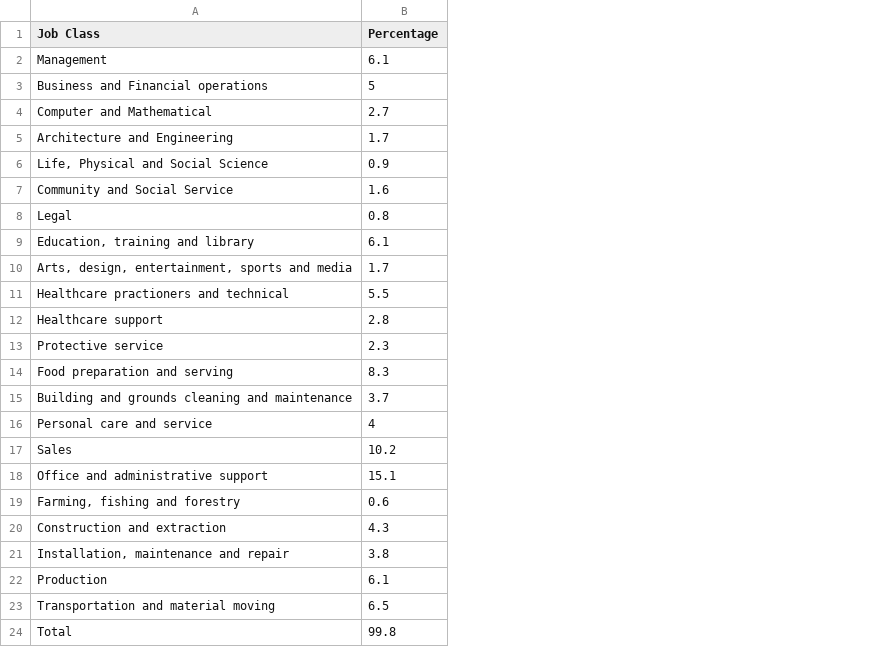
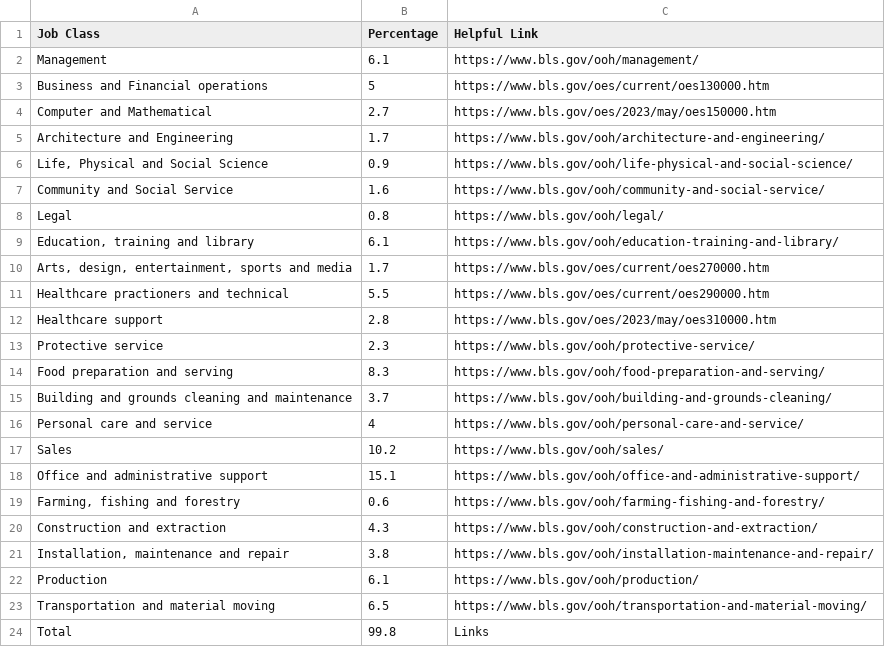
Before and after one commit to WenZ321/wzhang50, a CSV file: 13_tempwork/data/occupations.csv, drawn as a sheet; the diff names each change by its address in the sheet, - before the commit and + after, or states it on an @@ line.

```diff
--- a/13_tempwork/data/occupations.csv
+++ b/13_tempwork/data/occupations.csv
+column C (Helpful Link), rows 2-24: https://www.bls.gov/ooh/management/ | https://www.bls.gov/oes/current/oes130000.htm | https://www.bls.gov/oes/2023/may/oes150000.htm | https://www.bls.gov/ooh/architecture-and-engineering/ | https://www.bls.gov/ooh/life-physical-and-social-science/ | https://www.bls.gov/ooh/community-and-social-service/ | https://www.bls.gov/ooh/legal/ | https://www.bls.gov/ooh/education-training-and-library/ | https://www.bls.gov/oes/current/oes270000.htm | https://www.bls.gov/oes/current/oes290000.htm | https://www.bls.gov/oes/2023/may/oes310000.htm | https://www.bls.gov/ooh/protective-service/ | https://www.bls.gov/ooh/food-preparation-and-serving/ | https://www.bls.gov/ooh/building-and-grounds-cleaning/ | https://www.bls.gov/ooh/personal-care-and-service/ | https://www.bls.gov/ooh/sales/ | https://www.bls.gov/ooh/office-and-administrative-support/ | https://www.bls.gov/ooh/farming-fishing-and-forestry/ | https://www.bls.gov/ooh/construction-and-extraction/ | https://www.bls.gov/ooh/installation-maintenance-and-repair/ | https://www.bls.gov/ooh/production/ | https://www.bls.gov/ooh/transportation-and-material-moving/ | Links
```
Also changed, not shown: 3 other files.
